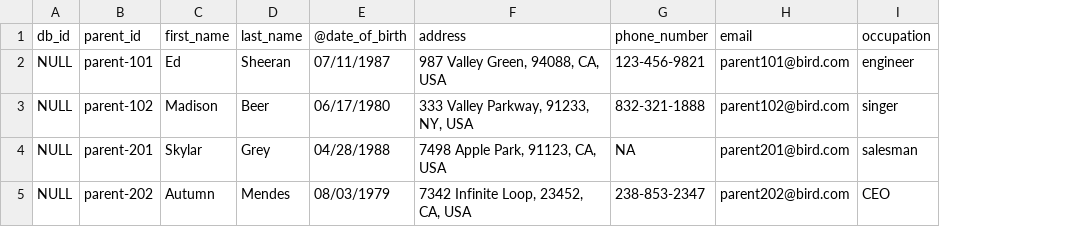
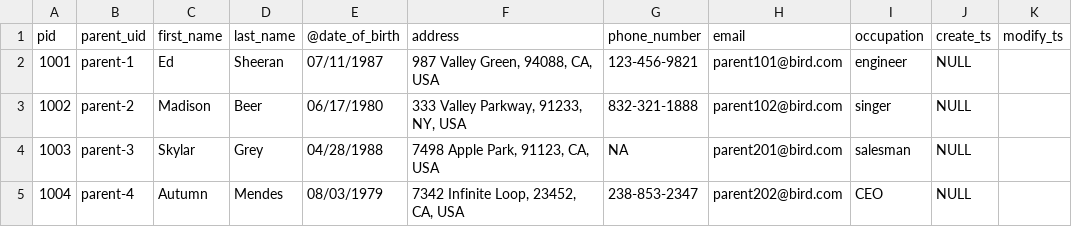
Before and after one commit to whni/klog.server, a CSV file: db_mgmt/samples/parent.csv, drawn as a sheet; removed rows and columns are numbered as before the commit, all else as after; the diff names each change by its address in the sheet, - before the commit and + after, or states it on an @@ line.

```diff
--- a/db_mgmt/samples/parent.csv
+++ b/db_mgmt/samples/parent.csv
-column A (db_id), rows 2-5: all NULL
-column B (parent_id), rows 2-5: parent-101 | parent-102 | parent-201 | parent-202
+column A (pid), rows 2-5: 1001 | 1002 | 1003 | 1004
+column B (parent_uid), rows 2-5: parent-1 | parent-2 | parent-3 | parent-4
+column J (create_ts), rows 2-5: all NULL
+column K (modify_ts), empty
```
Also changed, not shown: db_mgmt/samples/class.csv, db_mgmt/samples/institute.csv, 7 other files.
